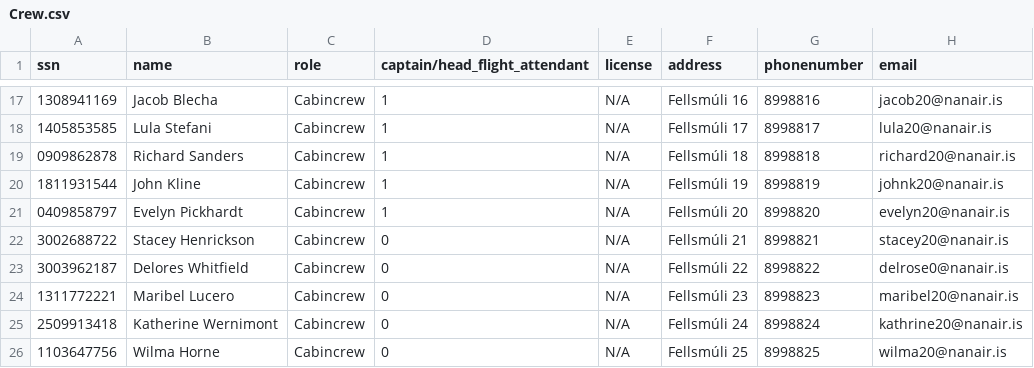
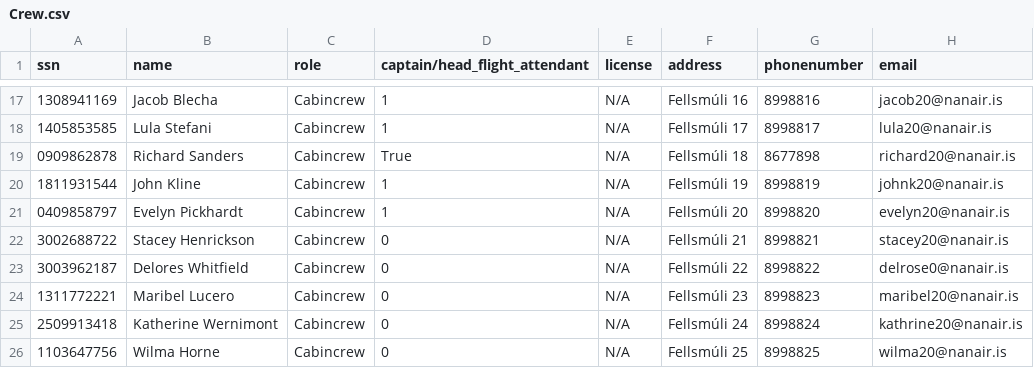
Before and after one commit to helenaj18/Dagb-k, a CSV file: NaNair/UPDATEDSTUDENTDATA/Crew.csv, drawn as a sheet; only a part is shown, gaps mark what is left out.

```diff
--- a/NaNair/UPDATEDSTUDENTDATA/Crew.csv
+++ b/NaNair/UPDATEDSTUDENTDATA/Crew.csv
@@ -18,3 +18,3 @@ ssn,name,role,captain/head_flight_attendant,license,address,phonenumber,email
 1405853585,Lula Stefani,Cabincrew,1,N/A,Fellsmúli 17,8998817,lula20@nanair.is
-0909862878,Richard Sanders,Cabincrew,1,N/A,Fellsmúli 18,8998818,richard20@nanair.is
+0909862878,Richard Sanders,Cabincrew,True,N/A,Fellsmúli 18,8677898,richard20@nanair.is
 1811931544,John Kline,Cabincrew,1,N/A,Fellsmúli 19,8998819,johnk20@nanair.is
```
Also changed, not shown: 3 other files.
